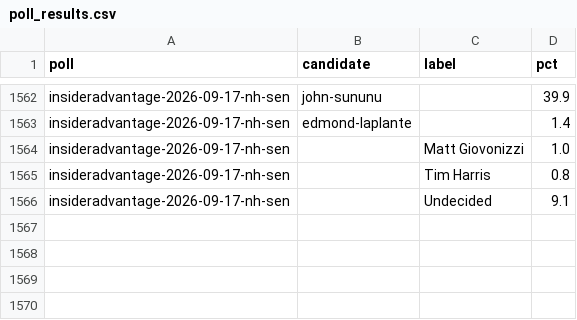
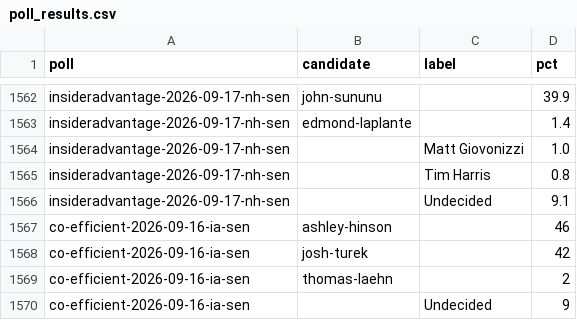
Before and after one commit to thomasdllrd1-ops/unspun, a CSV file: data/polls/poll_results.csv, drawn as a sheet; only a part is shown, gaps mark what is left out.

```diff
--- a/data/polls/poll_results.csv
+++ b/data/polls/poll_results.csv
@@ -1566 +1566,5 @@ insideradvantage-2026-09-17-nh-sen,,Tim Harris,0.8
 insideradvantage-2026-09-17-nh-sen,,Undecided,9.1
+co-efficient-2026-09-16-ia-sen,ashley-hinson,,46
+co-efficient-2026-09-16-ia-sen,josh-turek,,42
+co-efficient-2026-09-16-ia-sen,thomas-laehn,,2
+co-efficient-2026-09-16-ia-sen,,Undecided,9
```
Also changed, not shown: data/polls/polls.csv, 2 other files.
